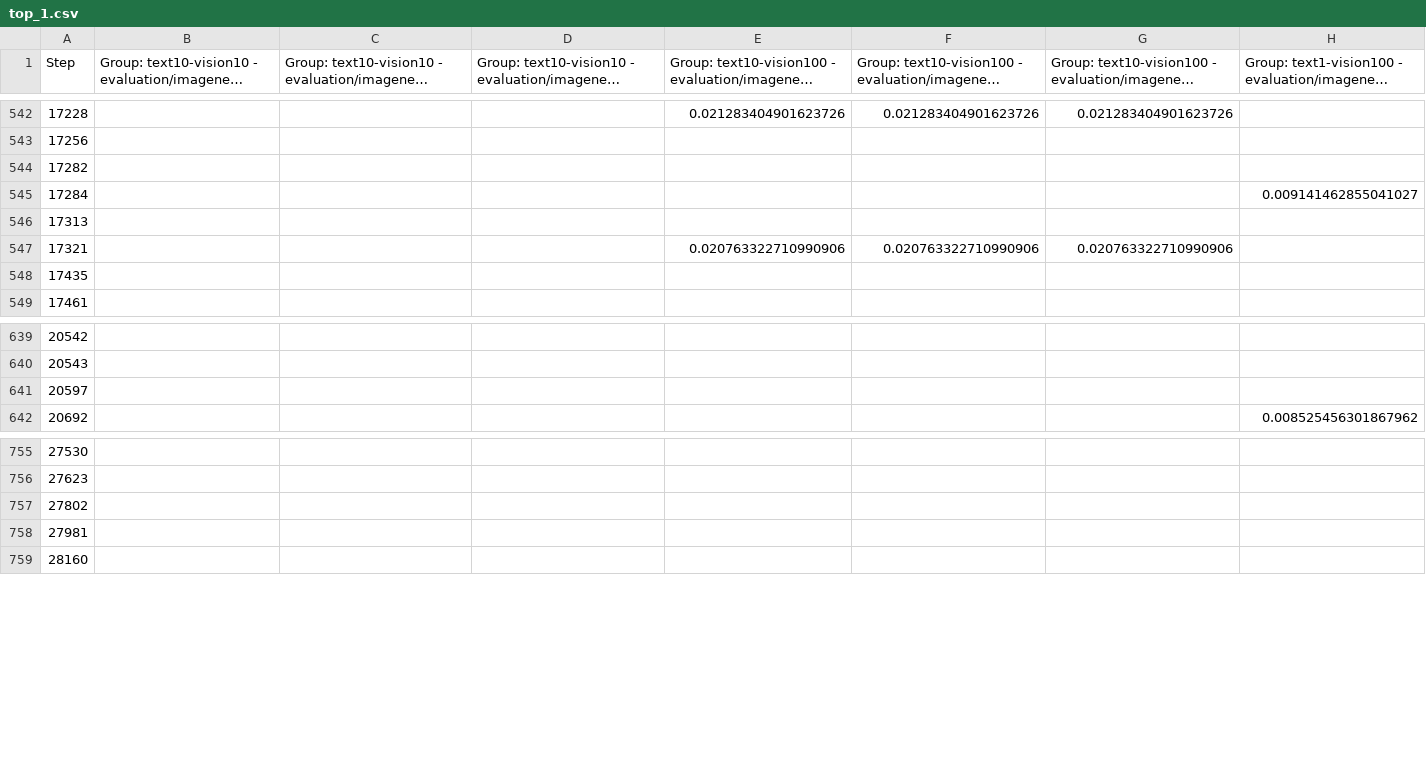
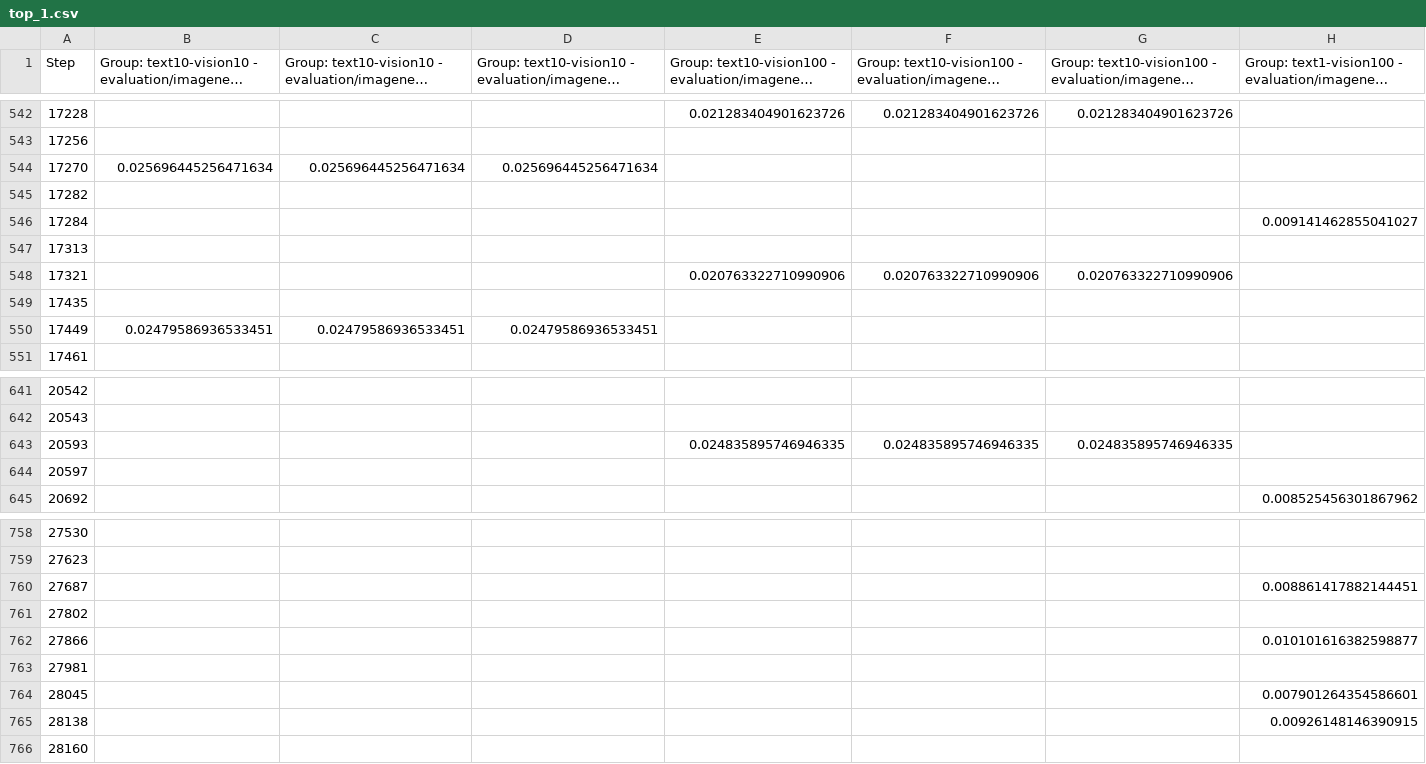
Before and after one commit to amariucaitheodor/acquiring-linguistic-knowledge, a CSV file: assets/plots/thesis/half_sized/data/multimodal_retrieval/top_1.csv, drawn as a sheet; only a part is shown, gaps mark what is left out; long unchanged cells end in …; rows hold the shown columns only; the diff names each change by its address in the sheet, - before the commit and + after, or states it on an @@ line.

```diff
--- a/assets/plots/thesis/half_sized/data/multimodal_retrieval/top_1.csv
+++ b/assets/plots/thesis/half_sized/data/multimodal_retrieval/top_1.csv
+row 544: 17270 | 0.025696445256471634 | 0.025696445256471634 | 0.025696445256471634
+row 550: 17449 | 0.02479586936533451 | 0.02479586936533451 | 0.02479586936533451
+row 643: 20593 |  |  |  | 0.024835895746946335 | 0.024835895746946335 | 0.024835895746946335
+row 760: 27687 |  |  |  |  |  |  | 0.008861417882144451
+row 762: 27866 |  |  |  |  |  |  | 0.010101616382598877
+row 764: 28045 |  |  |  |  |  |  | 0.007901264354586601
+row 765: 28138 |  |  |  |  |  |  | 0.00926148146390915
```
Also changed, not shown: assets/plots/thesis/half_sized/data/multimodal_retrieval/top_5.csv, 7 other files.
